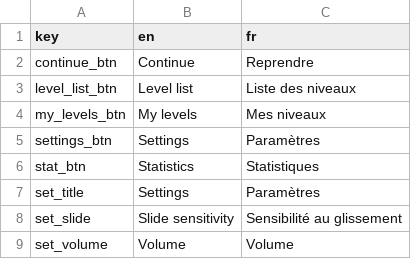
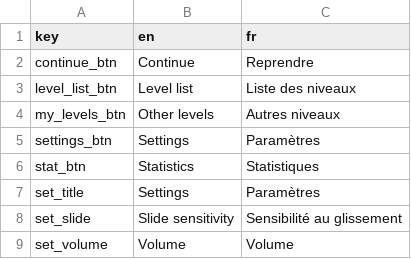
Before and after one commit to Sergueille/Blobs, a CSV file: Assets/Resources/localization.csv, drawn as a sheet; only a part is shown.

```diff
--- a/Assets/Resources/localization.csv
+++ b/Assets/Resources/localization.csv
@@ -3,3 +3,3 @@
 "level_list_btn","Level list","Liste des niveaux"
-"my_levels_btn","My levels","Mes niveaux"
+"my_levels_btn","Other levels","Autres niveaux"
 "settings_btn","Settings","Paramètres"
```
Also changed, not shown: 8 other files.
